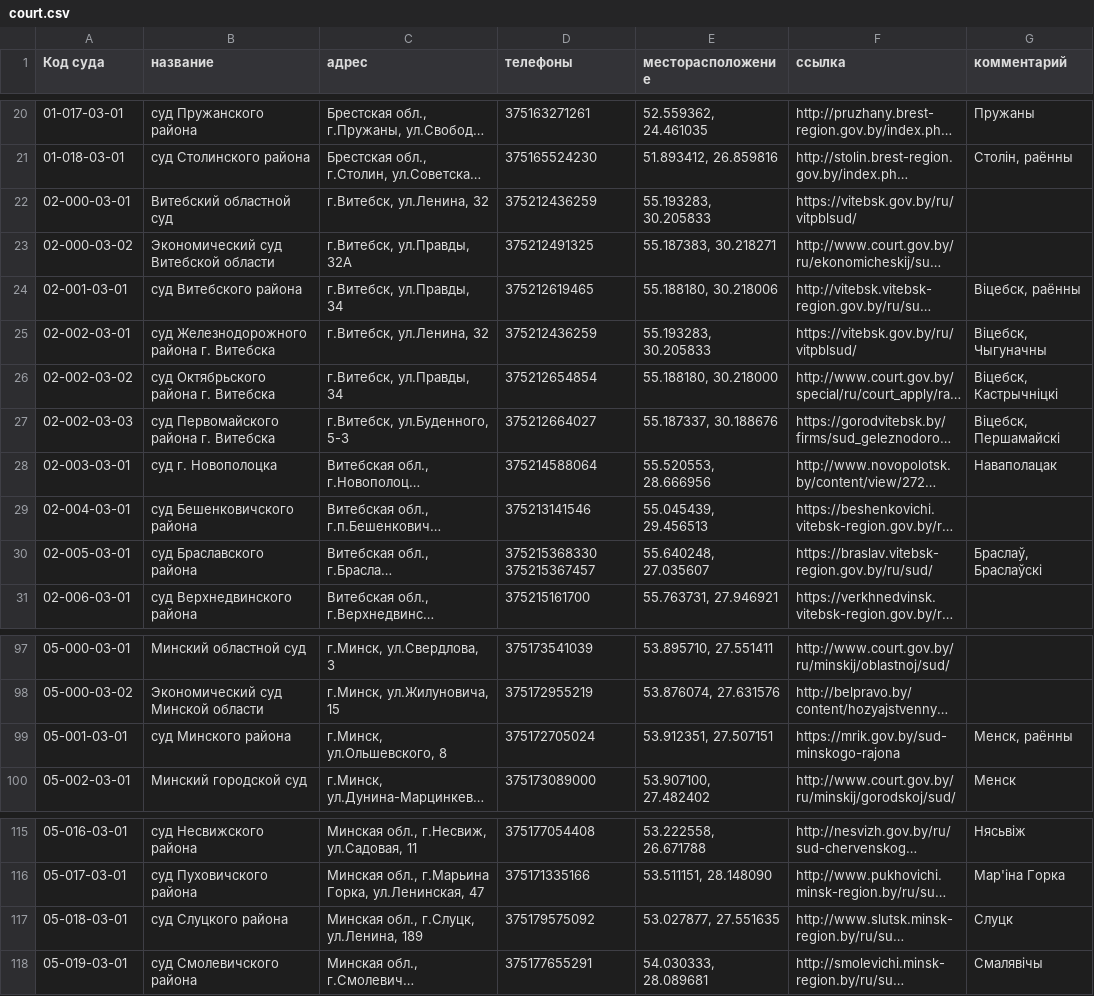
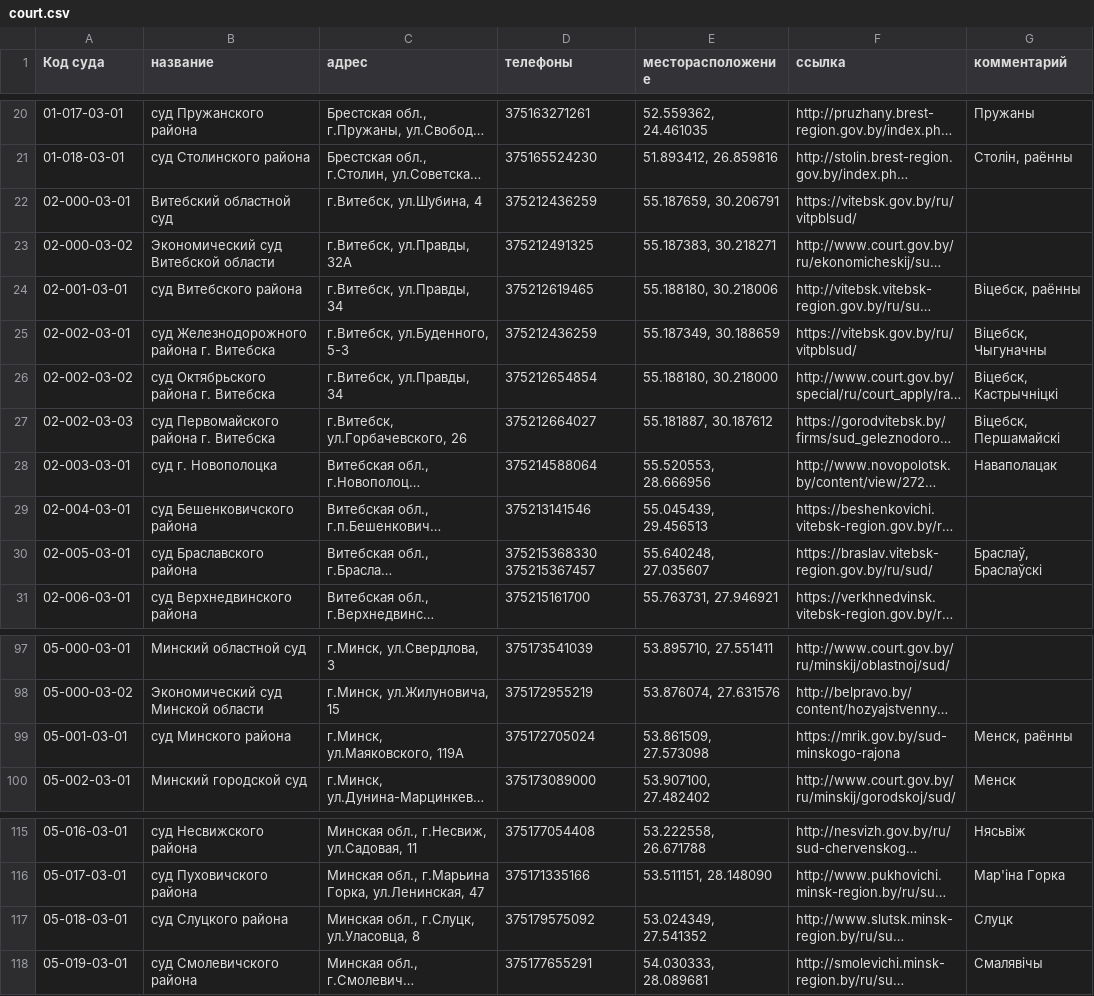
Before and after one commit to ZUBR-by/zubr-api, a CSV file: datasets/courts/court.csv, drawn as a sheet; only a part is shown, gaps mark what is left out; long unchanged cells end in …; ↵ is a line break in a cell; the diff names each change by its address in the sheet, - before the commit and + after, or states it on an @@ line.

Commit message:
Fixed courts

```diff
--- a/datasets/courts/court.csv
+++ b/datasets/courts/court.csv
-C22 (адрес): г.Витебск, ул.Ленина, 32
+C22 (адрес): г.Витебск, ул.Шубина, 4
-E22 (месторасположение): 55.193283, 30.205833
+E22 (месторасположение): 55.187659, 30.206791
-C25 (адрес): г.Витебск, ул.Ленина, 32
+C25 (адрес): г.Витебск, ул.Буденного, 5-3
-E25 (месторасположение): 55.193283, 30.205833
+E25 (месторасположение): 55.187349, 30.188659
-C27 (адрес): г.Витебск, ул.Буденного, 5-3
+C27 (адрес): г.Витебск, ул.Горбачевского, 26
-E27 (месторасположение): 55.187337, 30.188676
+E27 (месторасположение): 55.181887, 30.187612
-D30 (телефоны): 375215368330 ↵ 375215367457
+D30 (телефоны): 375215368330 375215367457
-C99 (адрес): г.Минск, ул.Ольшевского, 8
+C99 (адрес): г.Минск, ул.Маяковского, 119А
-E99 (месторасположение): 53.912351, 27.507151
+E99 (месторасположение): 53.861509, 27.573098
-C117 (адрес): Минская обл., г.Слуцк, ул.Ленина, 189
+C117 (адрес): Минская обл., г.Слуцк, ул.Уласовца, 8
-E117 (месторасположение): 53.027877, 27.551635
+E117 (месторасположение): 53.024349, 27.541352
```
Also changed, not shown: 1 other file.
